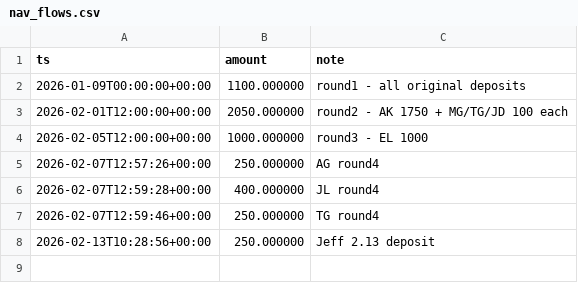
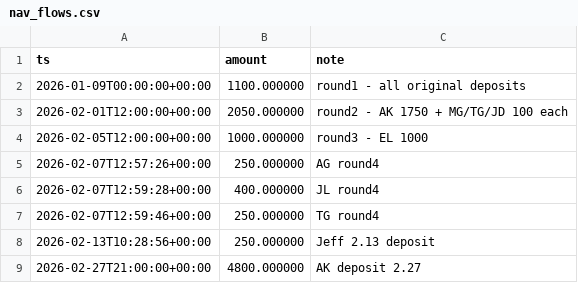
Before and after one commit to pythonjeff/lox, a CSV file: data/nav_flows.csv, drawn as a sheet; the diff names each change by its address in the sheet, - before the commit and + after, or states it on an @@ line.

```diff
--- a/data/nav_flows.csv
+++ b/data/nav_flows.csv
+row 9: 2026-02-27T21:00:00+00:00 | 4800.000000 | AK deposit 2.27
```
Also changed, not shown: data/nav_investor_flows.csv, data/nav_sheet.csv.
